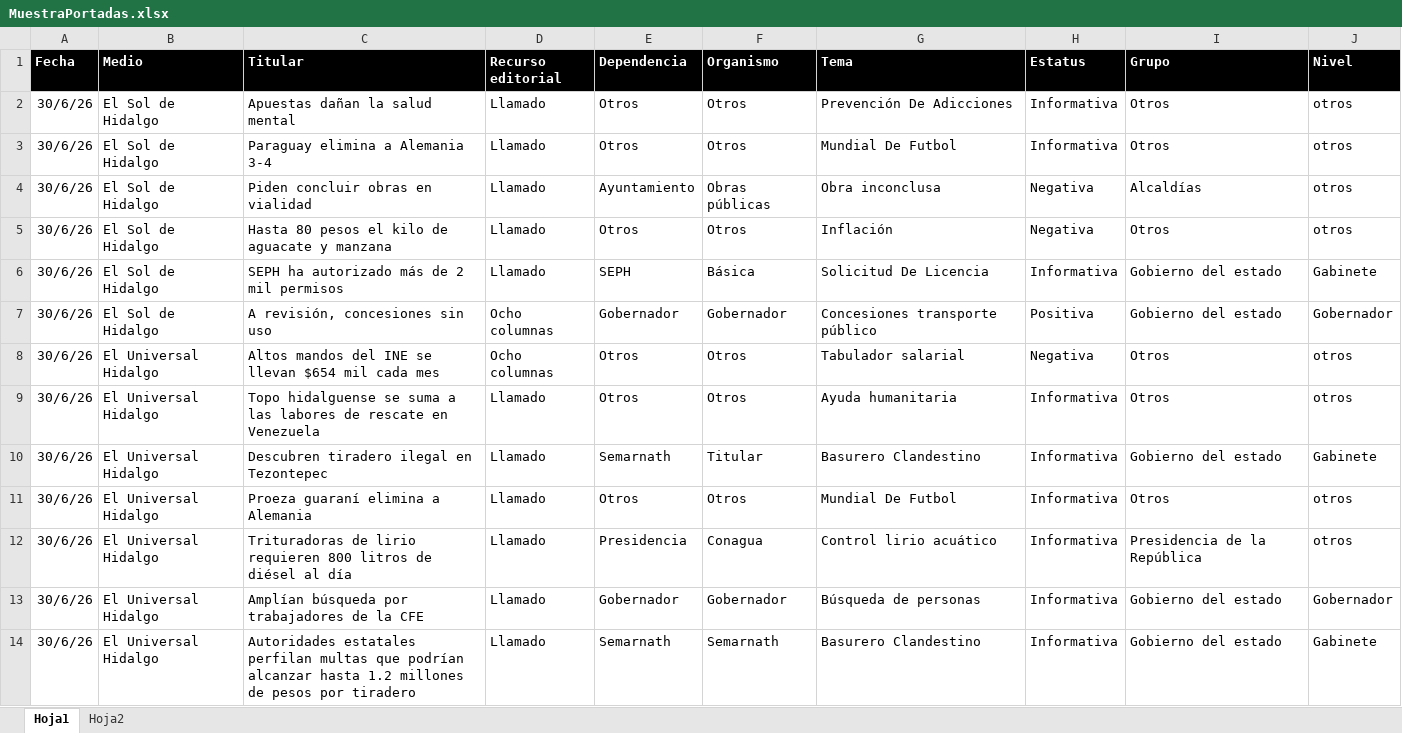
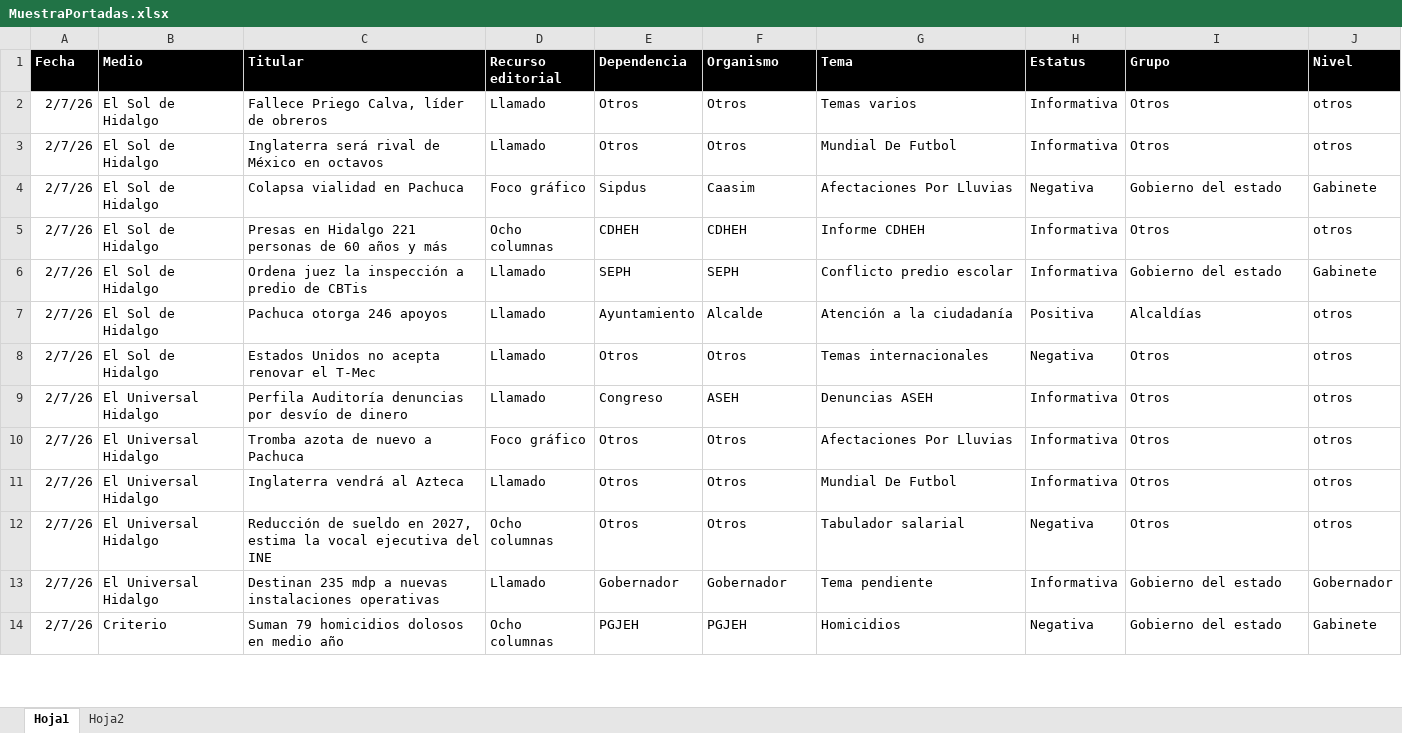
Before and after one commit to thelonious9/Reporteportadas, an Excel workbook: MuestraPortadas.xlsx, sheet Hoja1, drawn as a sheet; only a part is shown; values as stored, in another font and other column widths than the file's, no borders; table styles not drawn; removed rows and columns are numbered as before the commit, all else as after; the diff covers the shown part only; the diff names each change by its address in the sheet, - before the commit and + after, or states it on an @@ line.

Commit message:
Reporte portadas completo

```diff
--- a/MuestraPortadas.xlsx (sheet Hoja1)
+++ b/MuestraPortadas.xlsx (sheet Hoja1)
-A2:A3 (Fecha): 30/6/26
+A2:A3 (Fecha): 2/7/26
-C2 (Titular): Apuestas dañan la salud mental
+C2 (Titular): Fallece Priego Calva, líder de obreros
-G2 (Tema): Prevención De Adicciones
+G2 (Tema): Temas varios
-C3 (Titular): Paraguay elimina a Alemania 3-4
+C3 (Titular): Inglaterra será rival de México en octavos
+row 4: 2/7/26 | El Sol de Hidalgo | Colapsa vialidad en Pachuca | Foco gráfico | Sipdus | Caasim | Afectaciones Por Lluvias | Negativa | Gobierno del estado | Gabinete
+row 5: 2/7/26 | El Sol de Hidalgo | Presas en Hidalgo 221 personas de 60 años y más | Ocho columnas | CDHEH | CDHEH | Informe CDHEH | Informativa | Otros | otros
+row 6: 2/7/26 | El Sol de Hidalgo | Ordena juez la inspección a predio de CBTis | Llamado | SEPH | SEPH | Conflicto predio escolar | Informativa | Gobierno del estado | Gabinete
-A7:A8 (Fecha): 30/6/26
+A7:A8 (Fecha): 2/7/26
-C7 (Titular): Piden concluir obras en vialidad
+C7 (Titular): Pachuca otorga 246 apoyos
-F7 (Organismo): Obras públicas
+F7 (Organismo): Alcalde
-G7 (Tema): Obra inconclusa
+G7 (Tema): Atención a la ciudadanía
-H7 (Estatus): Negativa
+H7 (Estatus): Positiva
-C8 (Titular): Hasta 80 pesos el kilo de aguacate y manzana
+C8 (Titular): Estados Unidos no acepta renovar el T-Mec
-G8 (Tema): Inflación
+G8 (Tema): Temas internacionales
-row 6: 30/6/26 | El Sol de Hidalgo | SEPH ha autorizado más de 2 mil permisos | Llamado | SEPH | Básica | Solicitud De Licencia | Informativa | Gobierno del estado | Gabinete
-row 7: 30/6/26 | El Sol de Hidalgo | A revisión, concesiones sin uso | Ocho columnas | Gobernador | Gobernador | Concesiones transporte público | Positiva | Gobierno del estado | Gobernador
-row 8: 30/6/26 | El Universal Hidalgo | Altos mandos del INE se llevan $654 mil cada mes | Ocho columnas | Otros | Otros | Tabulador salarial | Negativa | Otros | otros
+row 9: 2/7/26 | El Universal Hidalgo | Perfila Auditoría denuncias por desvío de dinero | Llamado | Congreso | ASEH | Denuncias ASEH | Informativa | Otros | otros
-A10 (Fecha): 30/6/26
+A10 (Fecha): 2/7/26
-C10 (Titular): Topo hidalguense se suma a las labores de rescate en Venezuela
+C10 (Titular): Tromba azota de nuevo a Pachuca
-D10 (Recurso editorial): Llamado
+D10 (Recurso editorial): Foco gráfico
-G10 (Tema): Ayuda humanitaria
+G10 (Tema): Afectaciones Por Lluvias
-row 10: 30/6/26 | El Universal Hidalgo | Descubren tiradero ilegal en Tezontepec | Llamado | Semarnath | Titular | Basurero Clandestino | Informativa | Gobierno del estado | Gabinete
-A11 (Fecha): 30/6/26
+A11 (Fecha): 2/7/26
-C11 (Titular): Proeza guaraní elimina a Alemania
+C11 (Titular): Inglaterra vendrá al Azteca
-row 12: 30/6/26 | El Universal Hidalgo | Trituradoras de lirio requieren 800 litros de diésel al día | Llamado | Presidencia | Conagua | Control lirio acuático | Informativa | Presidencia de la República | otros
+row 12: 2/7/26 | El Universal Hidalgo | Reducción de sueldo en 2027, estima la vocal ejecutiva del INE | Ocho columnas | Otros | Otros | Tabulador salarial | Negativa | Otros | otros
-A13 (Fecha): 30/6/26
+A13 (Fecha): 2/7/26
-C13 (Titular): Amplían búsqueda por trabajadores de la CFE
+C13 (Titular): Destinan 235 mdp a nuevas instalaciones operativas
-G13 (Tema): Búsqueda de personas
+G13 (Tema): Tema pendiente
-row 14: 30/6/26 | El Universal Hidalgo | Autoridades estatales perfilan multas que podrían alcanzar hasta 1.2 millones de pesos por tiradero | Llamado | Semarnath | Semarnath | Basurero Clandestino | Informativa | Gobierno del estado | Gabinete
+row 14: 2/7/26 | Criterio | Suman 79 homicidios dolosos en medio año | Ocho columnas | PGJEH | PGJEH | Homicidios | Negativa | Gobierno del estado | Gabinete
```
Also changed, not shown: 33 added rows, 40 removed rows and 76 edited cells elsewhere in this sheet, 1 other file.
